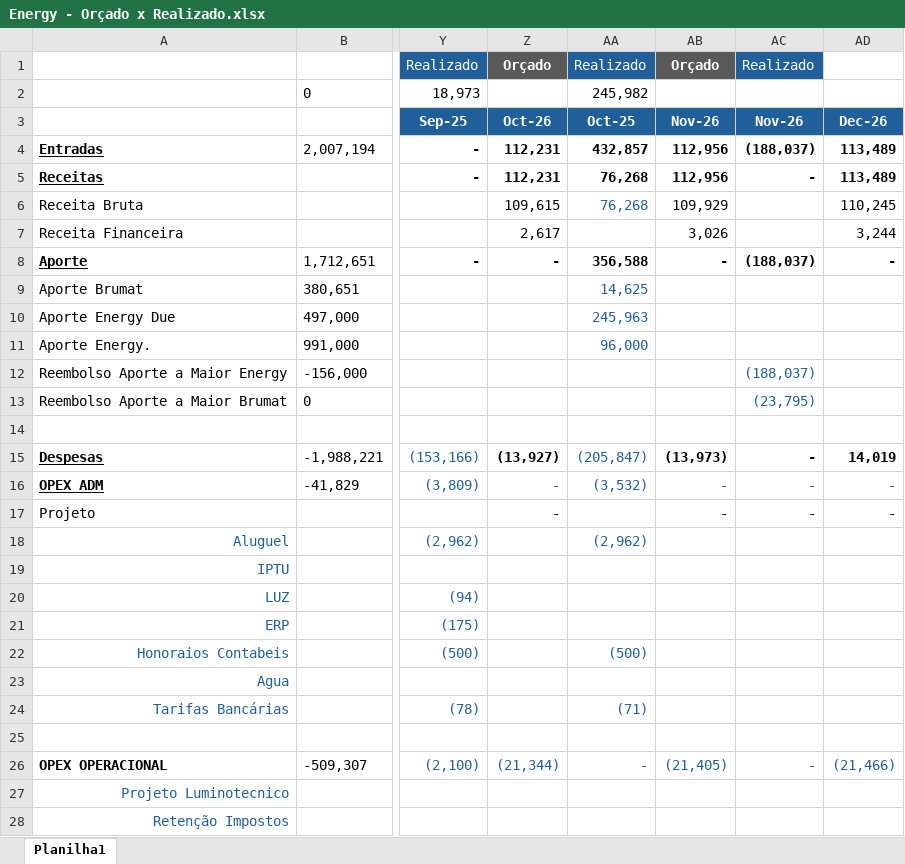
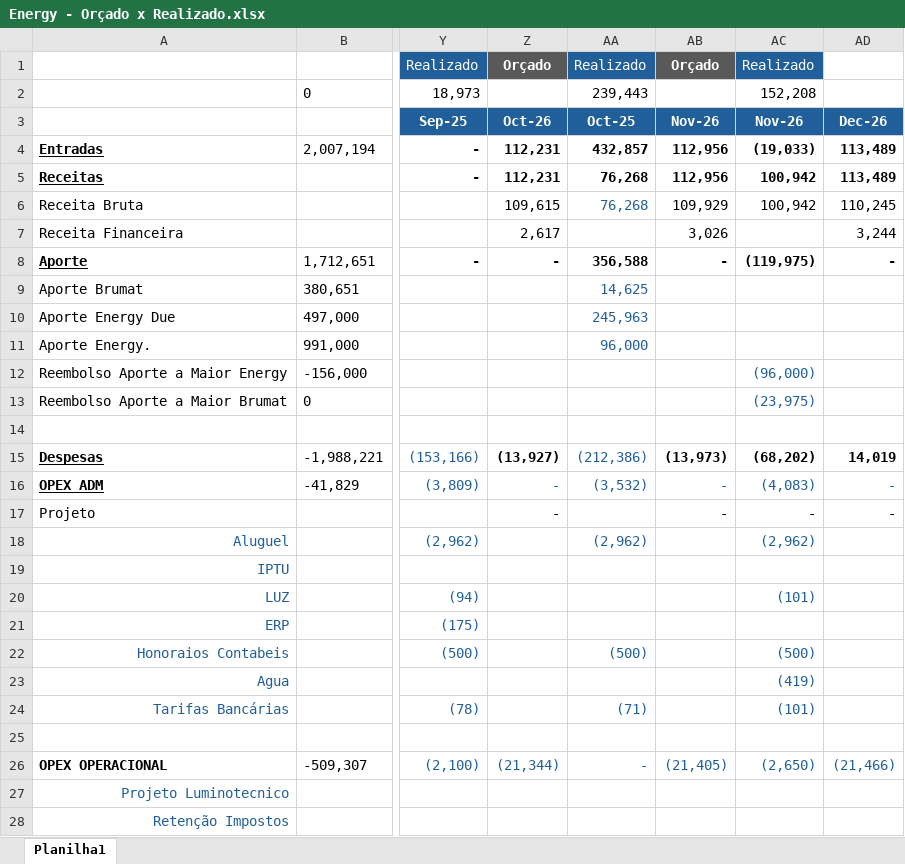
Before and after one commit to luiginoIori/ProjetoPinhal, an Excel workbook: Energy - Orçado x Realizado.xlsx, sheet Planilha1, drawn as a sheet; only a part is shown, gaps mark what is left out; values as stored, in another font and other column widths than the file's, no borders; conditional formats not drawn; the diff covers the shown part only; the diff names each change by its address in the sheet, - before the commit and + after, or states it on an @@ line.

Commit message:
Add files via upload

```diff
--- a/Energy - Orçado x Realizado.xlsx (sheet Planilha1)
+++ b/Energy - Orçado x Realizado.xlsx (sheet Planilha1)
-AA2 (Oct-25): 245,982
+AA2 (Oct-25): 239,443
-AC2 (Nov-26): (empty)
+AC2 (Nov-26): 152,208
-AC4 (Nov-26): (188,037)
+AC4 (Nov-26): (19,033)
-AC5 (Nov-26): -
+AC5 (Nov-26): 100,942
-AC6 (Nov-26): (empty)
+AC6 (Nov-26): 100,942
-AC8 (Nov-26): (188,037)
+AC8 (Nov-26): (119,975)
-AC12 (Nov-26): (188,037)
+AC12 (Nov-26): (96,000)
-AC13 (Nov-26): (23,795)
+AC13 (Nov-26): (23,975)
-AA15 (Oct-25): (205,847)
+AA15 (Oct-25): (212,386)
-AC15 (Nov-26): -
+AC15 (Nov-26): (68,202)
-AC16 (Nov-26): -
+AC16 (Nov-26): (4,083)
-AC18 (Nov-26): (empty)
+AC18 (Nov-26): (2,962)
-AC20 (Nov-26): (empty)
+AC20 (Nov-26): (101)
-AC22 (Nov-26): (empty)
+AC22 (Nov-26): (500)
-AC23 (Nov-26): (empty)
+AC23 (Nov-26): (419)
-AC24 (Nov-26): (empty)
+AC24 (Nov-26): (101)
-AC26 (Nov-26): -
+AC26 (Nov-26): (2,650)
```
Also changed, not shown: 1 added row, 8 edited cells and cell formats elsewhere in this sheet, formulas that keep their value.
